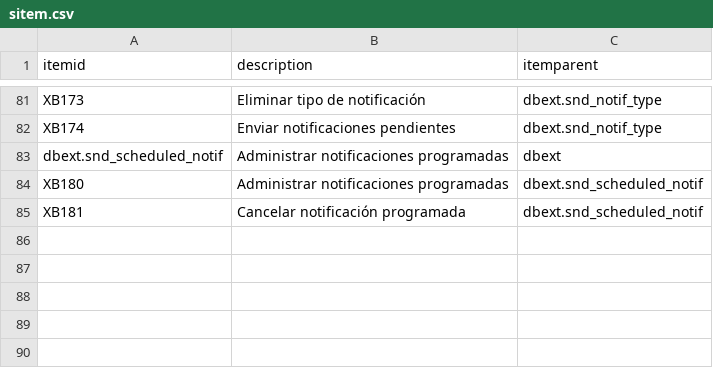
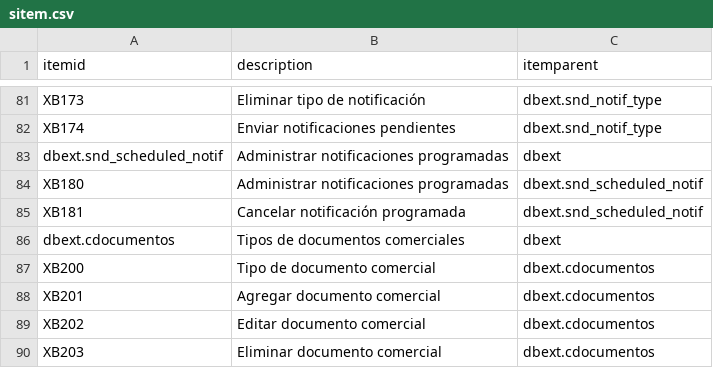
Before and after one commit to Induxsoft/dbext, a CSV file: src/dbext/_install/initial_data/sitem.csv, drawn as a sheet; only a part is shown, gaps mark what is left out; the diff names each change by its address in the sheet, - before the commit and + after, or states it on an @@ line.

```diff
--- a/src/dbext/_install/initial_data/sitem.csv
+++ b/src/dbext/_install/initial_data/sitem.csv
+row 86: dbext.cdocumentos | Tipos de documentos comerciales | dbext
+row 87: XB200 | Tipo de documento comercial | dbext.cdocumentos
+row 88: XB201 | Agregar documento comercial | dbext.cdocumentos
+row 89: XB202 | Editar documento comercial | dbext.cdocumentos
+row 90: XB203 | Eliminar documento comercial | dbext.cdocumentos
```
Also changed, not shown: src/dbext/_install/app_info/sys_app_catalog.csv, src/dbext/_install/app_info/sys_app_item_action.csv, 7 other files.
